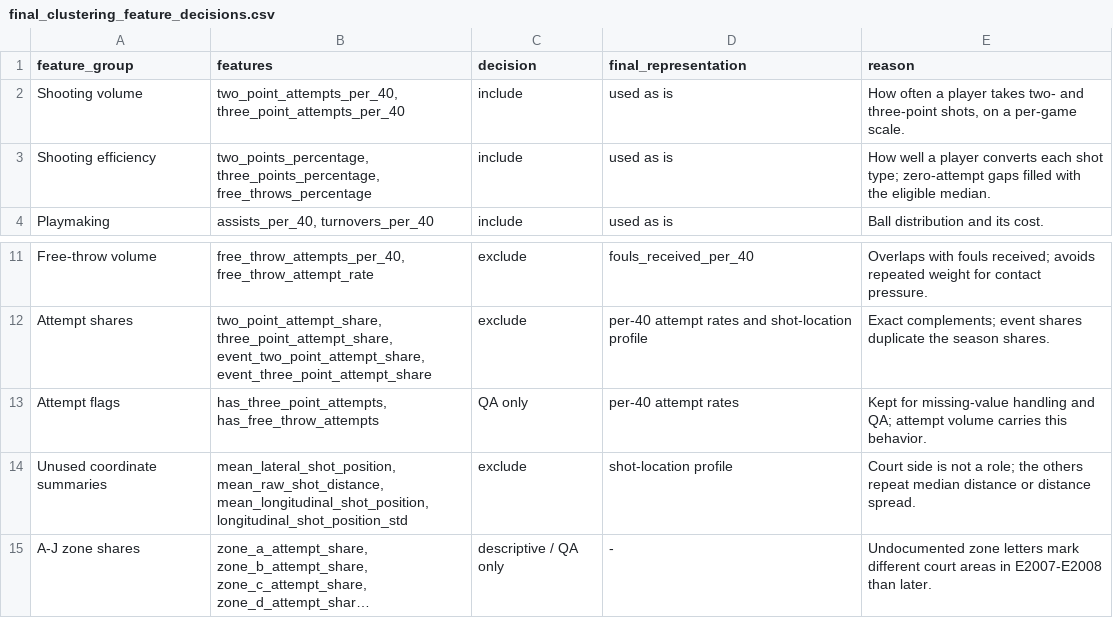
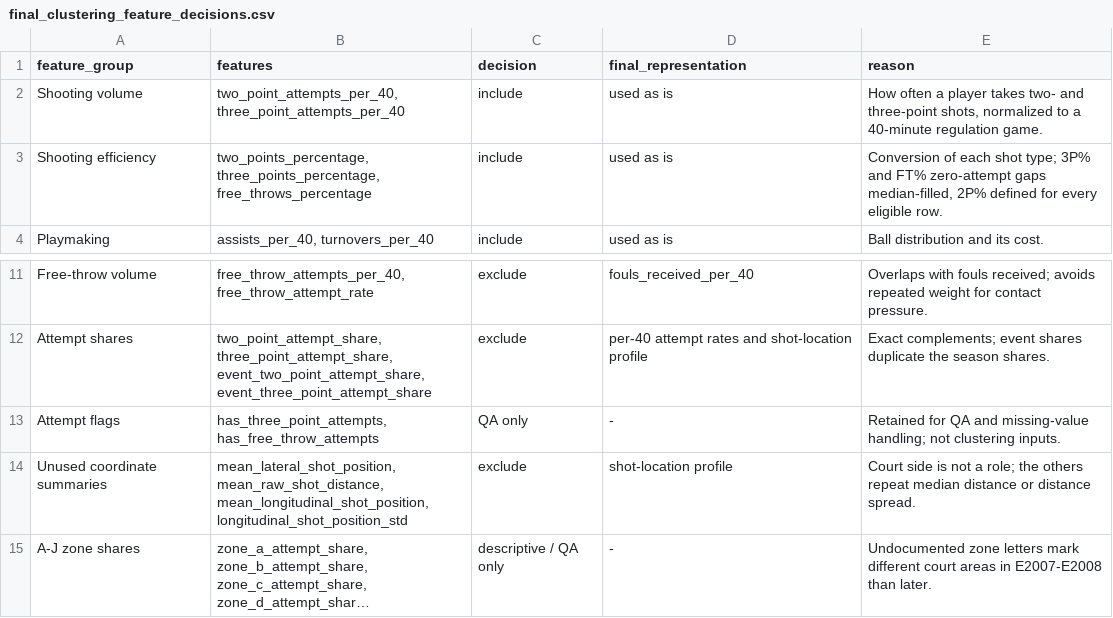
Before and after one commit to DoronWolinsky/Yuval-and-Doron-s-final-project---EuroLeague-player-roles, a CSV file: outputs/tables/final_clustering_feature_decisions.csv, drawn as a sheet; only a part is shown, gaps mark what is left out; long unchanged cells end in ….

```diff
--- a/outputs/tables/final_clustering_feature_decisions.csv
+++ b/outputs/tables/final_clustering_feature_decisions.csv
@@ -1,4 +1,4 @@
 feature_group,features,decision,final_representation,reason
-Shooting volume,"two_point_attempts_per_40, three_point_attempts_per_40",include,used as is,"How often a player takes two- and three-point shots, on a per-game scale."
-Shooting efficiency,"two_points_percentage, three_points_percentage, free_throws_percentage",include,used as is,How well a player converts each shot type; zero-attempt gaps filled with the eligible median.
+Shooting volume,"two_point_attempts_per_40, three_point_attempts_per_40",include,used as is,"How often a player takes two- and three-point shots, normalized to a 40-minute regulation game."
+Shooting efficiency,"two_points_percentage, three_points_percentage, free_throws_percentage",include,used as is,"Conversion of each shot type; 3P% and FT% zero-attempt gaps median-filled, 2P% defined for every eligible row."
 Playmaking,"assists_per_40, turnovers_per_40",include,used as is,Ball distribution and its cost.
@@ -12,3 +12,3 @@ Free-throw volume,"free_throw_attempts_per_40, free_throw_attempt_rate",exclude,
 Attempt shares,"two_point_attempt_share, three_point_attempt_share, event_two_point_attempt_share, event_three_point_attempt_share",exclude,per-40 attempt rates and shot-location profile,Exact complements; event shares duplicate the season shares.
-Attempt flags,"has_three_point_attempts, has_free_throw_attempts",QA only,per-40 attempt rates,Kept for missing-value handling and QA; attempt volume carries this behavior.
+Attempt flags,"has_three_point_attempts, has_free_throw_attempts",QA only,-,Retained for QA and missing-value handling; not clustering inputs.
 Unused coordinate summaries,"mean_lateral_shot_position, mean_raw_shot_distance, mean_longitudinal_shot_position, longitudinal_shot_position_std",exclude,shot-location profile,Court side is not a role; the others repeat median distance or distance spread.
```
Also changed, not shown: outputs/tables/player_season_team_feature_dictionary.csv, 1 other file.
